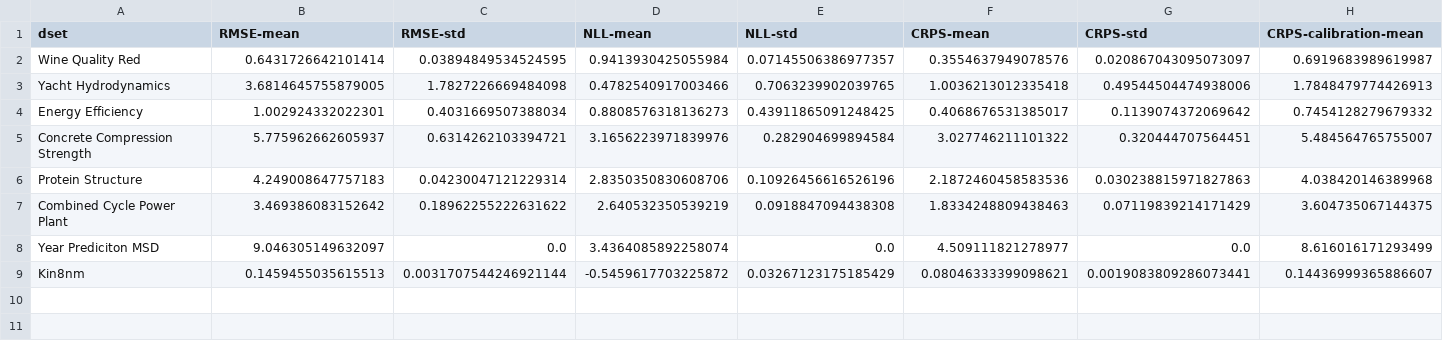
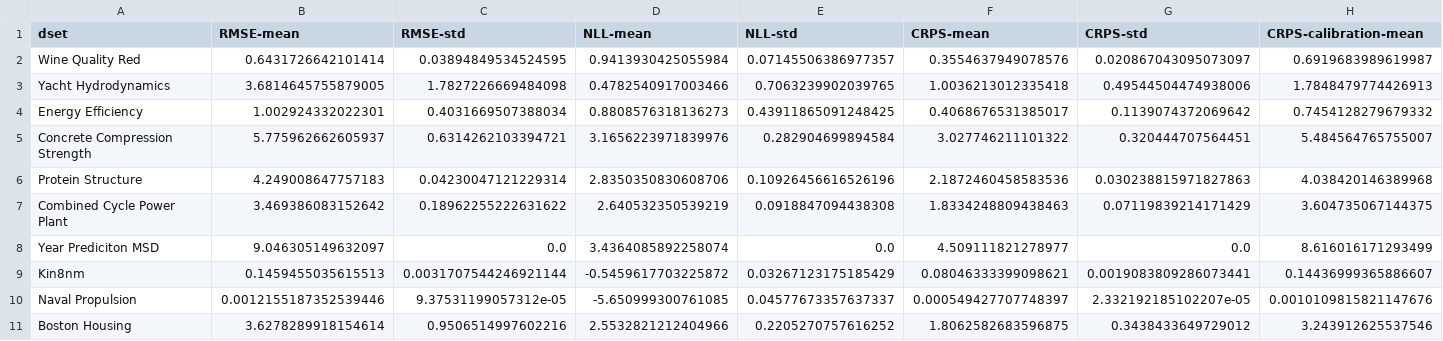
Before and after one commit to ujohn33/dgbm-paper, a CSV file: results/LSSboost_no_natural_HP_each_18_june.csv, drawn as a sheet; only a part is shown; rows hold the shown columns only; the diff names each change by its address in the sheet, - before the commit and + after, or states it on an @@ line.

```diff
--- a/results/LSSboost_no_natural_HP_each_18_june.csv
+++ b/results/LSSboost_no_natural_HP_each_18_june.csv
+row 10: Naval Propulsion | 0.0012155187352539446 | 9.37531199057312e-05 | -5.650999300761085 | 0.04577673357637337 | 0.000549427707748397 | 2.332192185102207e-05 | 0.0010109815821147676
+row 11: Boston Housing | 3.6278289918154614 | 0.9506514997602216 | 2.5532821212404966 | 0.2205270757616252 | 1.8062582683596875 | 0.3438433649729012 | 3.243912625537546
```
Also changed, not shown: results/HP_exp.csv, 9 other files.
